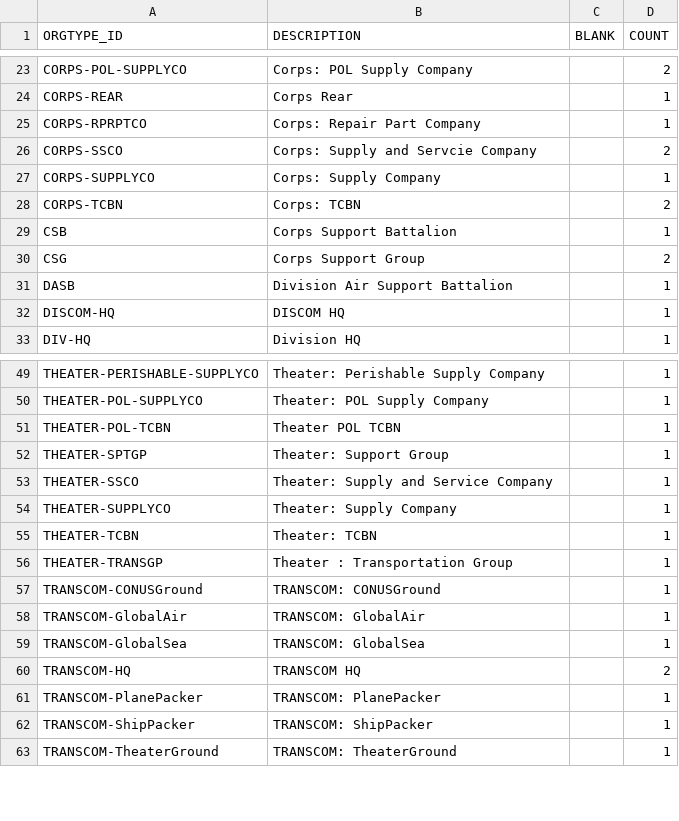
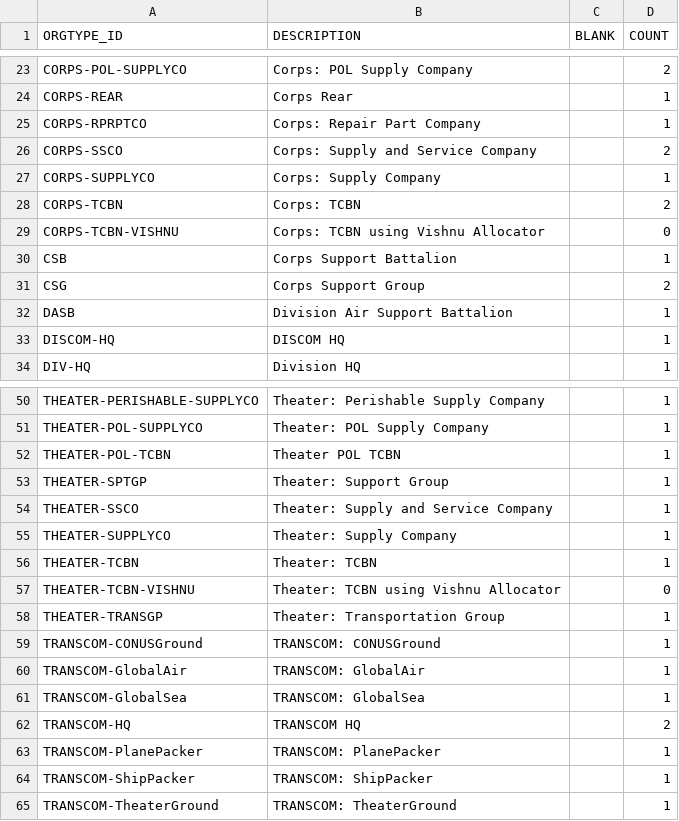
Before and after one commit to codeaudit/cougaar-csmart, a CSV file: csmart/data/cmt/data/V7_LIB_ORGTYPE_REF.csv, drawn as a sheet; only a part is shown, gaps mark what is left out.

```diff
--- a/csmart/data/cmt/data/V7_LIB_ORGTYPE_REF.csv
+++ b/csmart/data/cmt/data/V7_LIB_ORGTYPE_REF.csv
@@ -25,5 +25,6 @@ CORPS-REAR,Corps Rear, ,1
 CORPS-RPRPTCO,Corps: Repair Part Company, ,1
-CORPS-SSCO,Corps: Supply and Servcie Company, ,2
+CORPS-SSCO,Corps: Supply and Service Company, ,2
 CORPS-SUPPLYCO,Corps: Supply Company, ,1
 CORPS-TCBN,Corps: TCBN, ,2
+CORPS-TCBN-VISHNU,Corps: TCBN using Vishnu Allocator, ,0
 CSB,Corps Support Battalion, ,1
@@ -55,3 +56,4 @@ THEATER-SUPPLYCO,Theater: Supply Company, ,1
 THEATER-TCBN,Theater: TCBN, ,1
-THEATER-TRANSGP,Theater : Transportation Group, ,1
+THEATER-TCBN-VISHNU,Theater: TCBN using Vishnu Allocator, ,0
+THEATER-TRANSGP,Theater: Transportation Group, ,1
 TRANSCOM-CONUSGround,TRANSCOM: CONUSGround, ,1
```
Also changed, not shown: csmart/data/cmt/data/V7_CFW_ORGTYPE_PLUGIN_GRP.csv, csmart/data/cmt/data/V7_CFW_ORG_ORGTYPE.csv, 3 other files.
